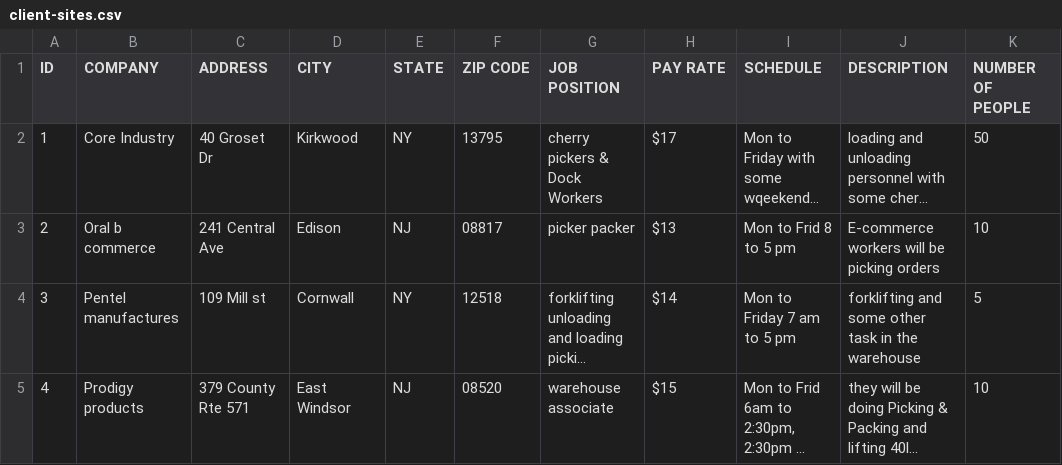
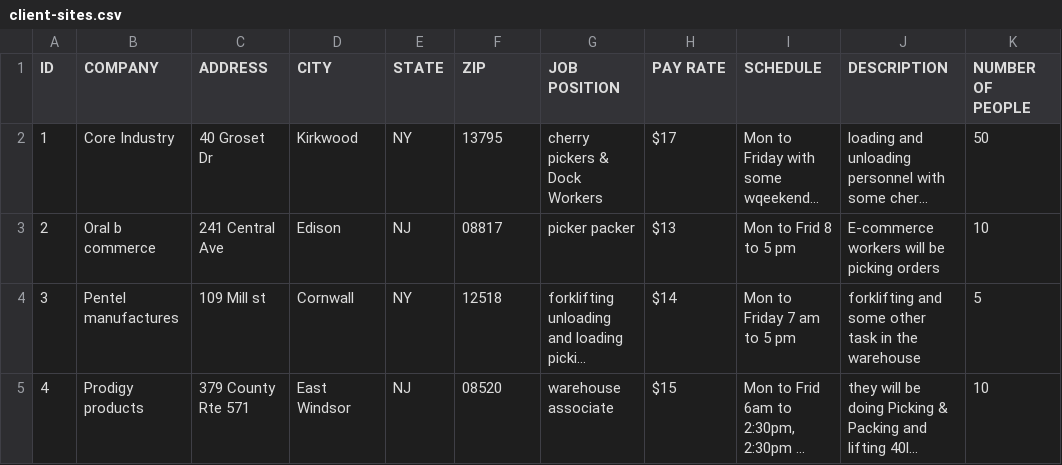
Before and after one commit to courtneysimonse/staffing-map, a CSV file: data/client-sites.csv, drawn as a sheet; only a part is shown; long unchanged cells end in …; the diff names each change by its address in the sheet, - before the commit and + after, or states it on an @@ line.

Commit message:
change client-sites headers to match candidates

```diff
--- a/data/client-sites.csv
+++ b/data/client-sites.csv
-F1: ZIP CODE
+F1: ZIP
```
